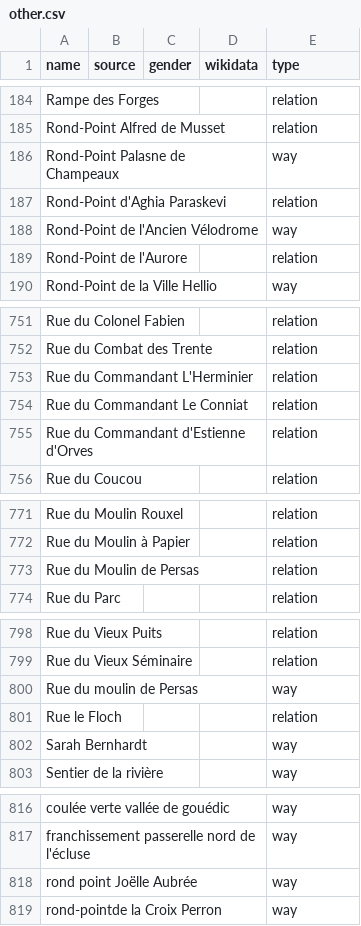
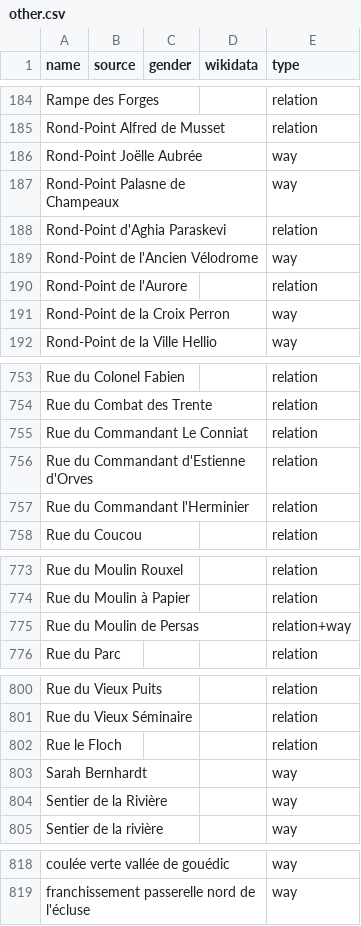
Before and after one commit to EqualStreetNames/equalstreetnames-saint-brieuc, a CSV file: data/other.csv, drawn as a sheet; only a part is shown, gaps mark what is left out.

```diff
--- a/data/other.csv
+++ b/data/other.csv
@@ -185,2 +185,3 @@ name,source,gender,wikidata,type
 "Rond-Point Alfred de Musset",,,,relation
+"Rond-Point Joëlle Aubrée",,,,way
 "Rond-Point Palasne de Champeaux",,,,way
@@ -189,2 +190,3 @@ name,source,gender,wikidata,type
 "Rond-Point de l'Aurore",,,,relation
+"Rond-Point de la Croix Perron",,,,way
 "Rond-Point de la Ville Hellio",,,,way
@@ -752,5 +754,5 @@ name,source,gender,wikidata,type
 "Rue du Combat des Trente",,,,relation
-"Rue du Commandant L'Herminier",,,,relation
 "Rue du Commandant Le Conniat",,,,relation
 "Rue du Commandant d'Estienne d'Orves",,,,relation
+"Rue du Commandant l'Herminier",,,,relation
 "Rue du Coucou",,,,relation
@@ -772,3 +774,3 @@ name,source,gender,wikidata,type
 "Rue du Moulin à Papier",,,,relation
-"Rue du Moulin de Persas",,,,relation
+"Rue du Moulin de Persas",,,,relation+way
 "Rue du Parc",,,,relation
@@ -799,5 +801,5 @@ name,source,gender,wikidata,type
 "Rue du Vieux Séminaire",,,,relation
-"Rue du moulin de Persas",,,,way
 "Rue le Floch",,,,relation
 "Sarah Bernhardt",,,,way
+"Sentier de la Rivière",,,,way
 "Sentier de la rivière",,,,way
@@ -817,3 +819 @@ name,source,gender,wikidata,type
 "franchissement passerelle nord de l'écluse",,,,way
-"rond point Joëlle Aubrée",,,,way
-"rond-pointde la Croix Perron",,,,way
```
Also changed, not shown: 3 other files.
